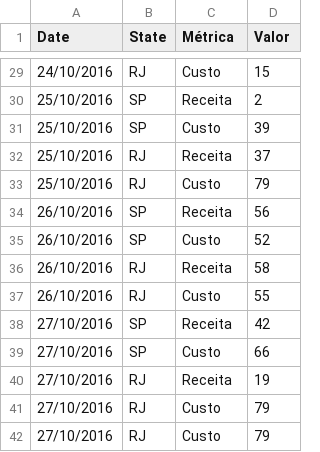
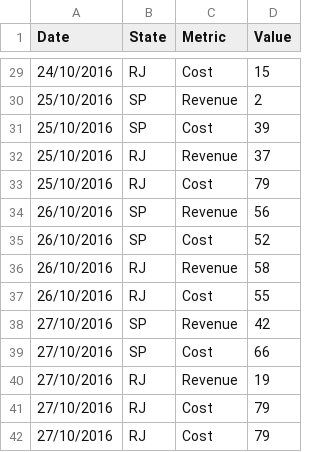
Before and after one commit to GabrielArakaki/js-test, a CSV file: assets/dataset.csv, drawn as a sheet; only a part is shown, gaps mark what is left out; the diff covers the shown part only.

```diff
--- a/assets/dataset.csv
+++ b/assets/dataset.csv
@@ -1 +1 @@
-Date,State,Métrica,Valor
+Date,State,Metric,Value
@@ -29,14 +29,14 @@ Date,State,Métrica,Valor
-24/10/2016,RJ,Custo,15
-25/10/2016,SP,Receita,2
-25/10/2016,SP,Custo,39
-25/10/2016,RJ,Receita,37
-25/10/2016,RJ,Custo,79
-26/10/2016,SP,Receita,56
-26/10/2016,SP,Custo,52
-26/10/2016,RJ,Receita,58
-26/10/2016,RJ,Custo,55
-27/10/2016,SP,Receita,42
-27/10/2016,SP,Custo,66
-27/10/2016,RJ,Receita,19
-27/10/2016,RJ,Custo,79
-27/10/2016,RJ,Custo,79
+24/10/2016,RJ,Cost,15
+25/10/2016,SP,Revenue,2
+25/10/2016,SP,Cost,39
+25/10/2016,RJ,Revenue,37
+25/10/2016,RJ,Cost,79
+26/10/2016,SP,Revenue,56
+26/10/2016,SP,Cost,52
+26/10/2016,RJ,Revenue,58
+26/10/2016,RJ,Cost,55
+27/10/2016,SP,Revenue,42
+27/10/2016,SP,Cost,66
+27/10/2016,RJ,Revenue,19
+27/10/2016,RJ,Cost,79
+27/10/2016,RJ,Cost,79
```
Also changed, not shown: 27 edited cells elsewhere in this file.
